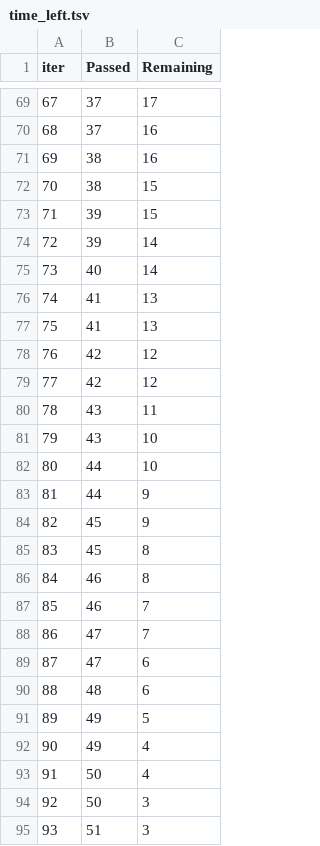
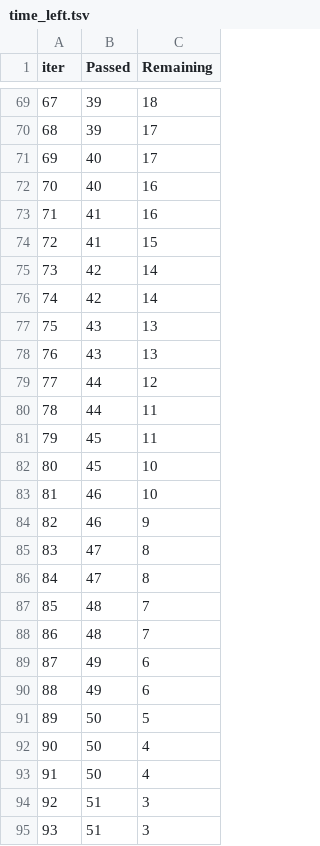
Before and after one commit to shaloy-lewis/ml-project, a TSV file: catboost_info/time_left.tsv, drawn as a sheet; only a part is shown, gaps mark what is left out; the diff covers the shown part only.

```diff
--- a/catboost_info/time_left.tsv
+++ b/catboost_info/time_left.tsv
@@ -69,27 +69,27 @@ iter	Passed	Remaining
-67	37	17
-68	37	16
-69	38	16
-70	38	15
-71	39	15
-72	39	14
-73	40	14
-74	41	13
-75	41	13
-76	42	12
-77	42	12
-78	43	11
-79	43	10
-80	44	10
-81	44	9
-82	45	9
-83	45	8
-84	46	8
-85	46	7
-86	47	7
-87	47	6
-88	48	6
-89	49	5
-90	49	4
+67	39	18
+68	39	17
+69	40	17
+70	40	16
+71	41	16
+72	41	15
+73	42	14
+74	42	14
+75	43	13
+76	43	13
+77	44	12
+78	44	11
+79	45	11
+80	45	10
+81	46	10
+82	46	9
+83	47	8
+84	47	8
+85	48	7
+86	48	7
+87	49	6
+88	49	6
+89	50	5
+90	50	4
 91	50	4
-92	50	3
+92	51	3
 93	51	3
```
Also changed, not shown: 122 edited cells elsewhere in this file, 10 other files.
